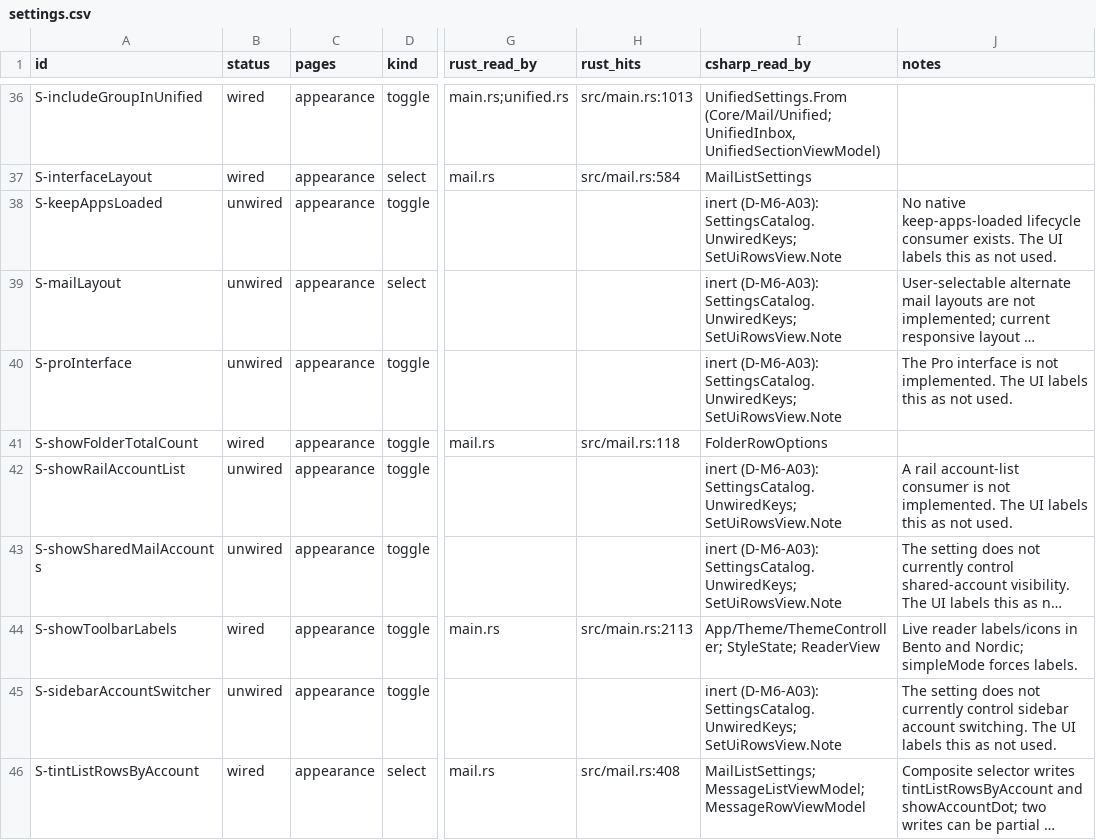
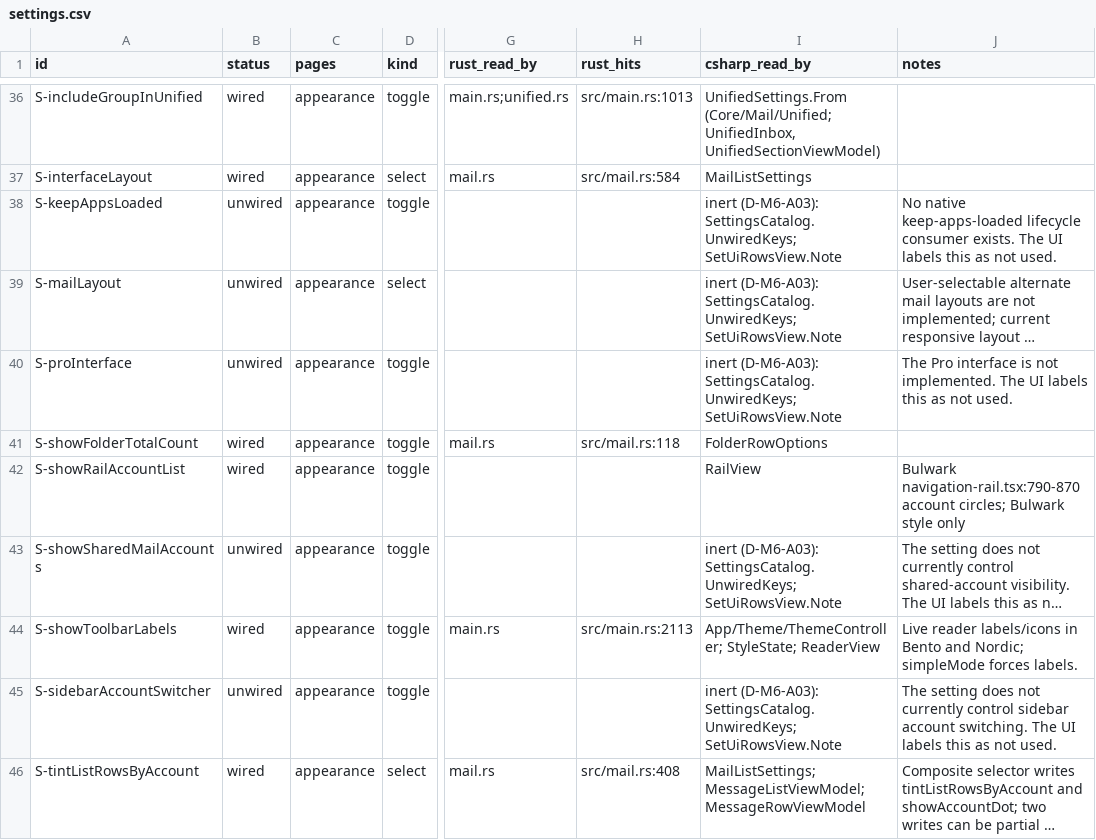
Before and after one commit to Kaan88/barbican, a CSV file: spec/settings.csv, drawn as a sheet; only a part is shown, gaps mark what is left out; long unchanged cells end in …; the diff names each change by its address in the sheet, - before the commit and + after, or states it on an @@ line.

```diff
--- a/spec/settings.csv
+++ b/spec/settings.csv
-B42 (status): unwired
+B42 (status): wired
-I42 (csharp_read_by): inert (D-M6-A03): SettingsCatalog.UnwiredKeys; SetUiRowsView.Note
+I42 (csharp_read_by): RailView
-J42 (notes): A rail account-list consumer is not implemented. The UI labels this as not used.
+J42 (notes): Bulwark navigation-rail.tsx:790-870 account circles; Bulwark style only
```
Also changed, not shown: spec/gaps.csv, 24 other files.
